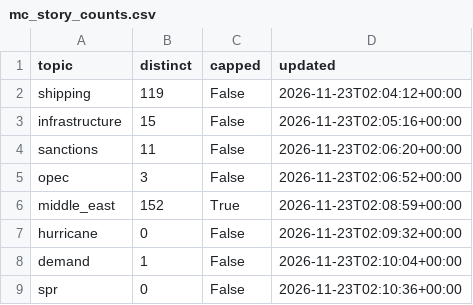
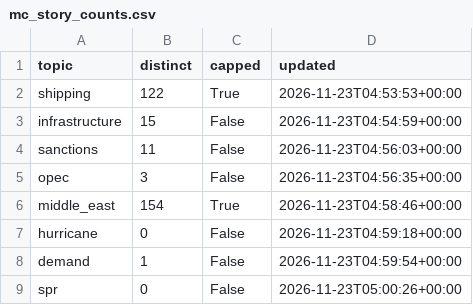
Before and after one commit to lukehamiltn/oil-tracker, a CSV file: news_data/mc_story_counts.csv, drawn as a sheet.

```diff
--- a/news_data/mc_story_counts.csv
+++ b/news_data/mc_story_counts.csv
@@ -1,9 +1,9 @@
 topic,distinct,capped,updated
-shipping,119,False,2026-11-23T02:04:12+00:00
-infrastructure,15,False,2026-11-23T02:05:16+00:00
-sanctions,11,False,2026-11-23T02:06:20+00:00
-opec,3,False,2026-11-23T02:06:52+00:00
-middle_east,152,True,2026-11-23T02:08:59+00:00
-hurricane,0,False,2026-11-23T02:09:32+00:00
-demand,1,False,2026-11-23T02:10:04+00:00
-spr,0,False,2026-11-23T02:10:36+00:00
+shipping,122,True,2026-11-23T04:53:53+00:00
+infrastructure,15,False,2026-11-23T04:54:59+00:00
+sanctions,11,False,2026-11-23T04:56:03+00:00
+opec,3,False,2026-11-23T04:56:35+00:00
+middle_east,154,True,2026-11-23T04:58:46+00:00
+hurricane,0,False,2026-11-23T04:59:18+00:00
+demand,1,False,2026-11-23T04:59:54+00:00
+spr,0,False,2026-11-23T05:00:26+00:00
```
Also changed, not shown: news_data/curve.csv, news_data/feeds/2026-11.csv, 3 other files.
